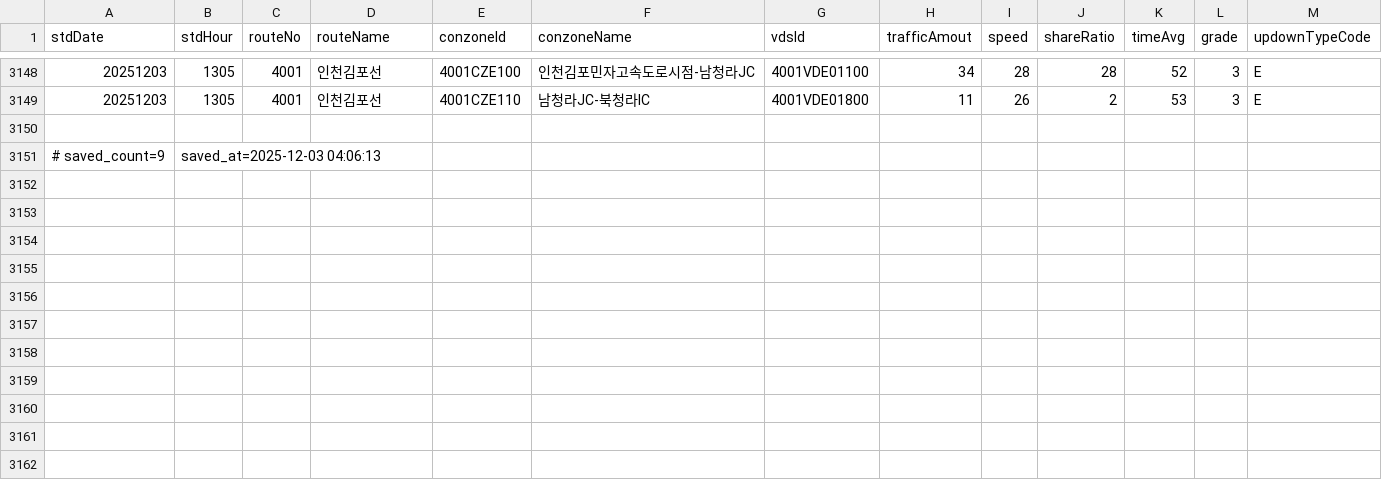
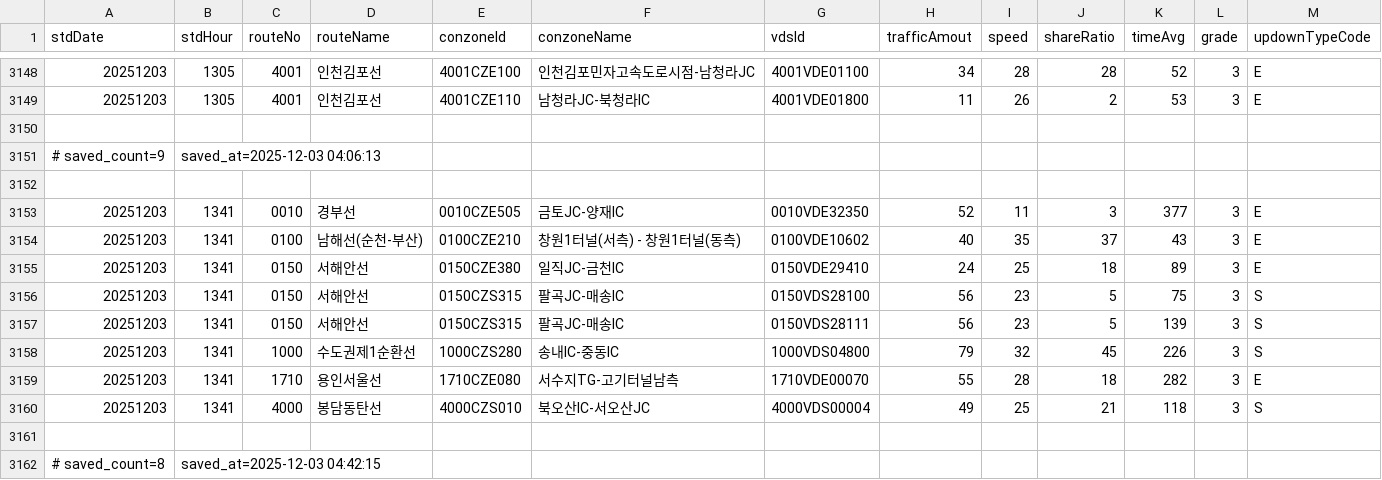
Before and after one commit to otter2023/FlowTrack, a CSV file: highway_12-1.csv, drawn as a sheet; only a part is shown, gaps mark what is left out; the diff names each change by its address in the sheet, - before the commit and + after, or states it on an @@ line.

```diff
--- a/highway_12-1.csv
+++ b/highway_12-1.csv
+row 3152: (empty)
+row 3153: 20251203 | 1341 | 0010 | 경부선 | 0010CZE505 | 금토JC-양재IC | 0010VDE32350 | 52 | 11 | 3 | 377 | 3 | E
+row 3154: 20251203 | 1341 | 0100 | 남해선(순천-부산) | 0100CZE210 | 창원1터널(서측) - 창원1터널(동측) | 0100VDE10602 | 40 | 35 | 37 | 43 | 3 | E
+row 3155: 20251203 | 1341 | 0150 | 서해안선 | 0150CZE380 | 일직JC-금천IC | 0150VDE29410 | 24 | 25 | 18 | 89 | 3 | E
+row 3156: 20251203 | 1341 | 0150 | 서해안선 | 0150CZS315 | 팔곡JC-매송IC | 0150VDS28100 | 56 | 23 | 5 | 75 | 3 | S
+row 3157: 20251203 | 1341 | 0150 | 서해안선 | 0150CZS315 | 팔곡JC-매송IC | 0150VDS28111 | 56 | 23 | 5 | 139 | 3 | S
+row 3158: 20251203 | 1341 | 1000 | 수도권제1순환선 | 1000CZS280 | 송내IC-중동IC | 1000VDS04800 | 79 | 32 | 45 | 226 | 3 | S
+row 3159: 20251203 | 1341 | 1710 | 용인서울선 | 1710CZE080 | 서수지TG-고기터널남측 | 1710VDE00070 | 55 | 28 | 18 | 282 | 3 | E
+row 3160: 20251203 | 1341 | 4000 | 봉담동탄선 | 4000CZS010 | 북오산IC-서오산JC | 4000VDS00004 | 49 | 25 | 21 | 118 | 3 | S
+row 3161: (empty)
+row 3162: # saved_count=8 | saved_at=2025-12-03 04:42:15
```
